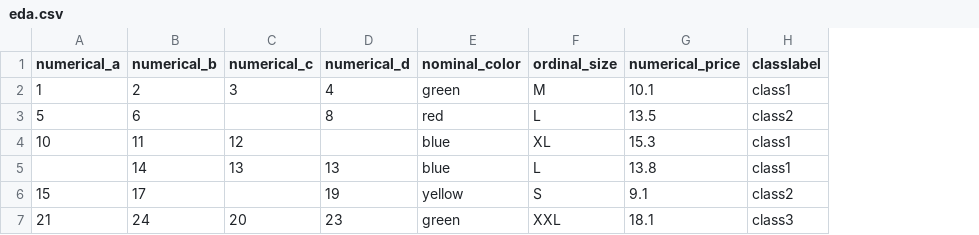
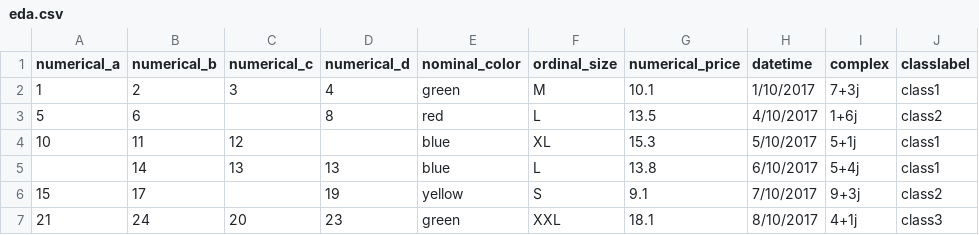
Before and after one commit to nelsonrgonzalez/warchest, a CSV file: datasets/eda.csv, drawn as a sheet; the diff names each change by its address in the sheet, - before the commit and + after, or states it on an @@ line.

Commit message:
Update eda.csv

```diff
--- a/datasets/eda.csv
+++ b/datasets/eda.csv
+column H (datetime), rows 2-7: 1/10/2017 | 4/10/2017 | 5/10/2017 | 6/10/2017 | 7/10/2017 | 8/10/2017
+column I (complex), rows 2-7: 7+3j | 1+6j | 5+1j | 5+4j | 9+3j | 4+1j
```
